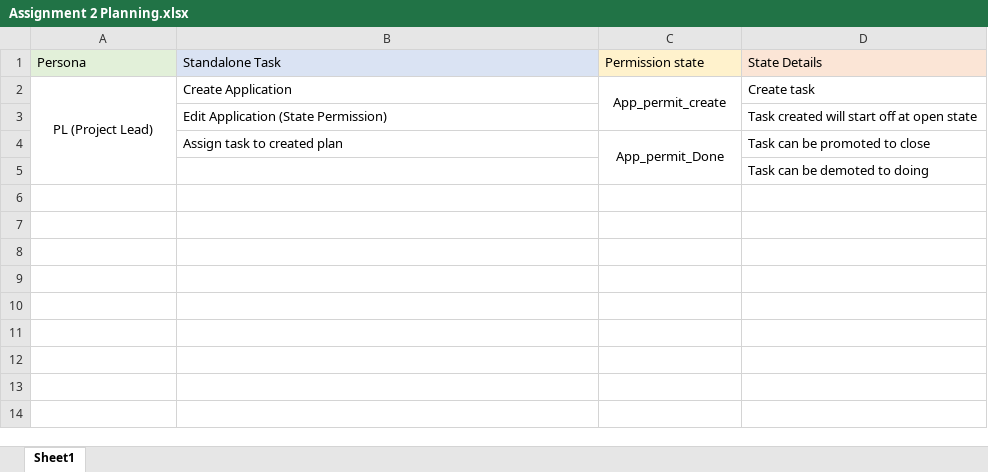
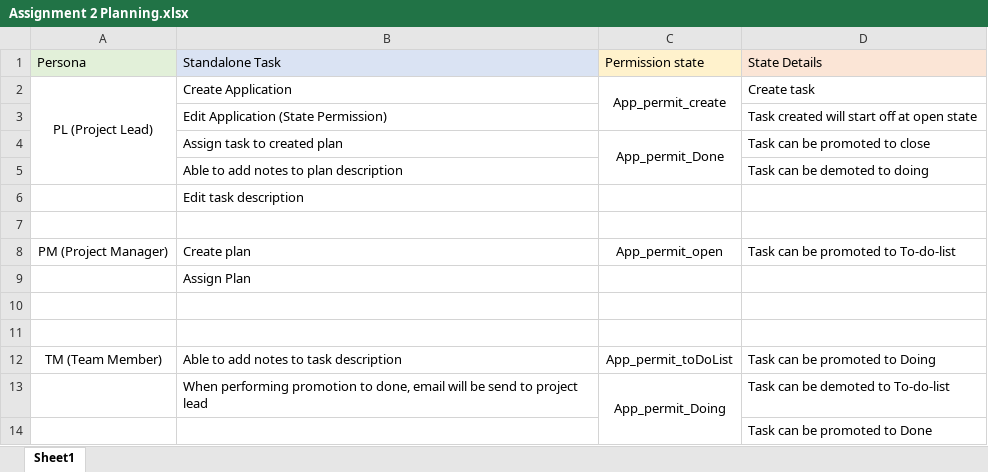
Before and after one commit to RyanChaii/react-nodejs-express-mysql, an Excel workbook: Assignment 2 Planning.xlsx, sheet Sheet1, drawn as a sheet; values as stored, in another font and other column widths than the file's, no borders; removed rows and columns are numbered as before the commit, all else as after; the diff names each change by its address in the sheet, - before the commit and + after, or states it on an @@ line.

```diff
--- a/Assignment 2 Planning.xlsx (sheet Sheet1)
+++ b/Assignment 2 Planning.xlsx (sheet Sheet1)
-A2:A5 merged
+A2:A5 merged
-C4:C5 merged
+C4:C5 merged
+row 5:  | Able to add notes to plan description |  | Task can be demoted to doing
+row 6:  | Edit task description
+row 7: (empty)
+row 8: PM (Project Manager) | Create plan | App_permit_open | Task can be promoted to To-do-list
+row 9:  | Assign Plan
+row 10: (empty)
+row 11: (empty)
+row 12: TM (Team Member) | Able to add notes to task description | App_permit_toDoList | Task can be promoted to Doing
+row 13:  | When performing promotion to done, email will be send to project lead | App_permit_Doing | Task can be demoted to To-do-list
-D14 (State Details): Task can be demoted to doing
+D14 (State Details): Task can be promoted to Done
```
Also changed, not shown: 3 other files.
